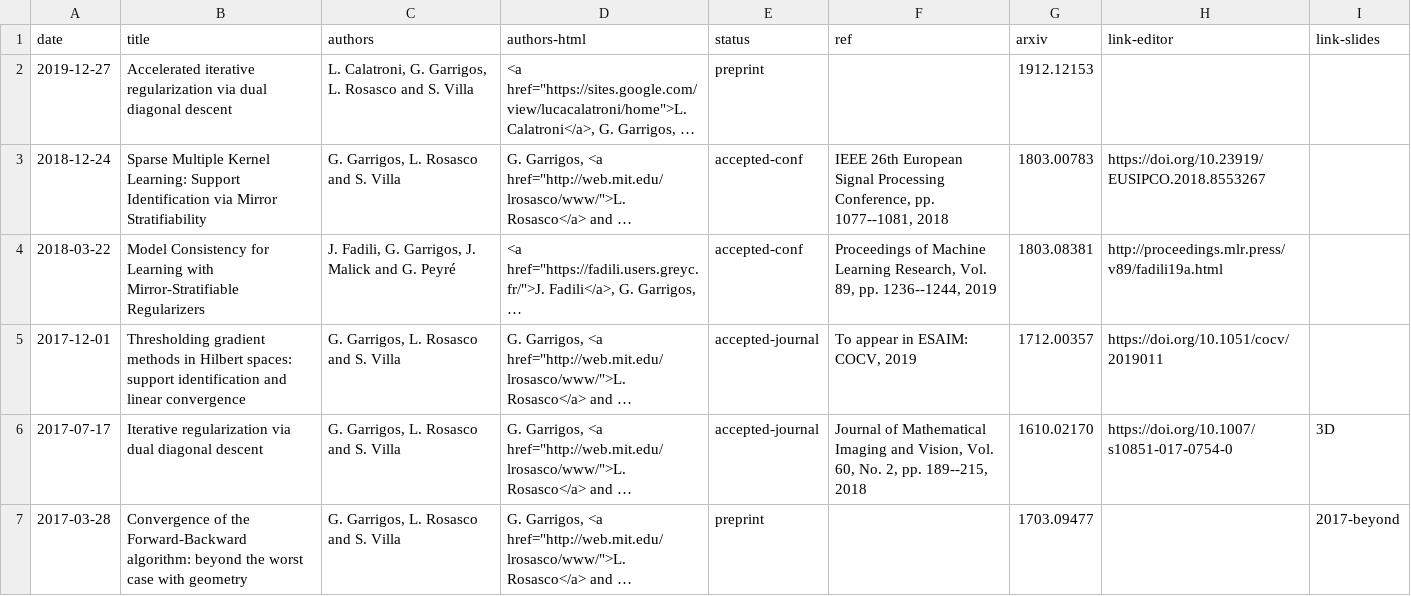
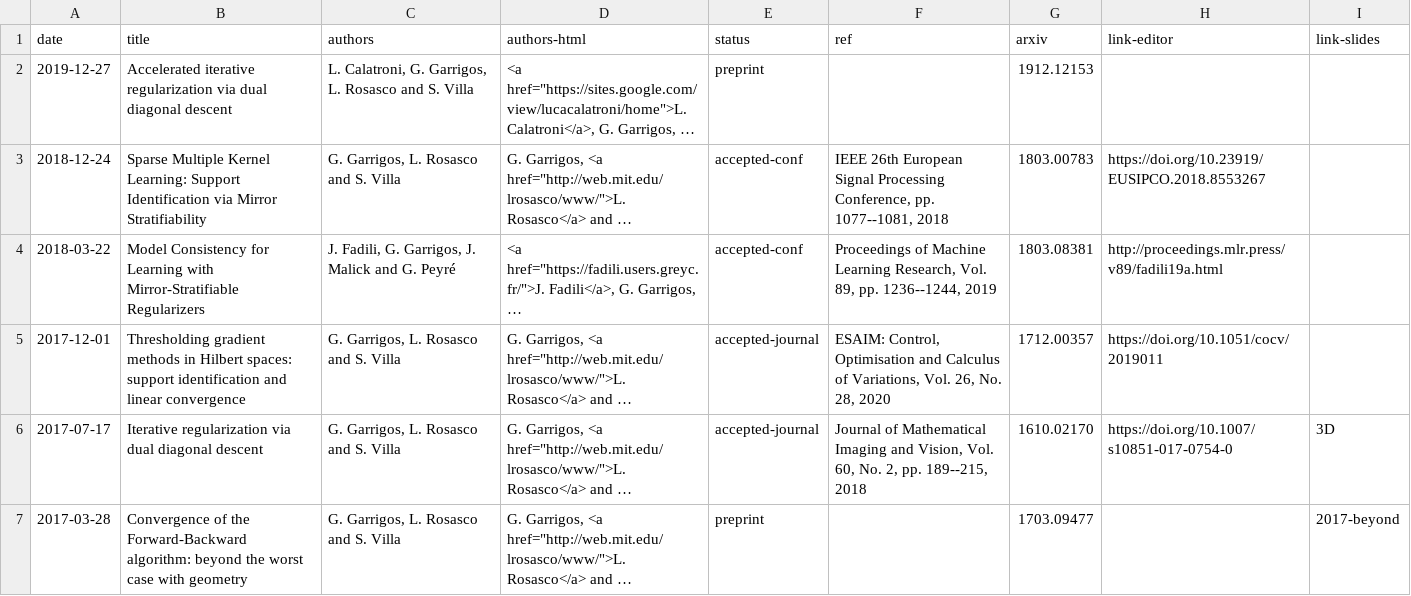
Before and after one commit to Guillaume-Garrigos/guillaume-garrigos.github.io, a CSV file: _data/papers.csv, drawn as a sheet; only a part is shown; long unchanged cells end in …; the diff names each change by its address in the sheet, - before the commit and + after, or states it on an @@ line.

Commit message:
COCV proper ref

```diff
--- a/_data/papers.csv
+++ b/_data/papers.csv
-F5 (ref): To appear in ESAIM: COCV, 2019
+F5 (ref): ESAIM: Control, Optimisation and Calculus of Variations, Vol. 26, No. 28, 2020
```
